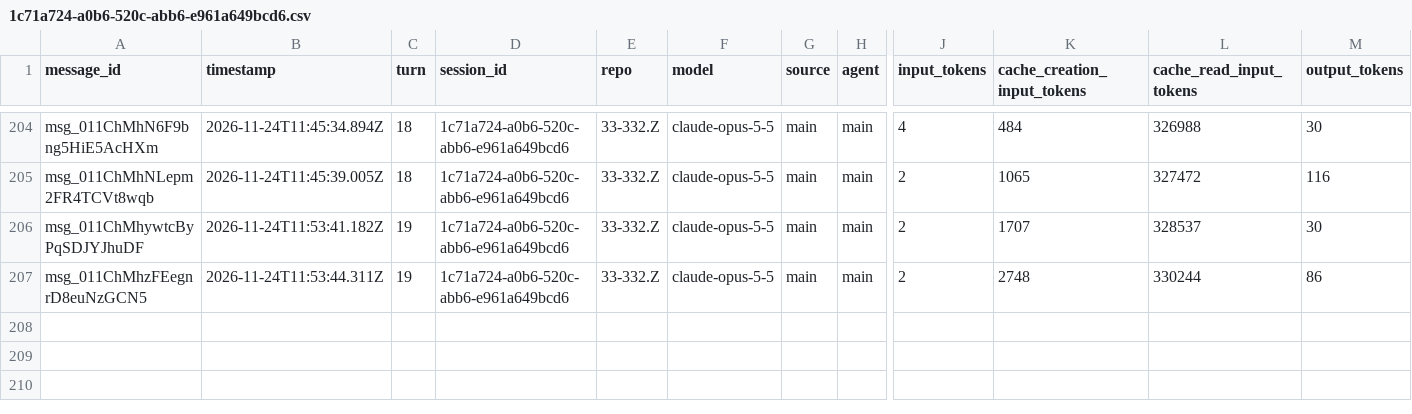
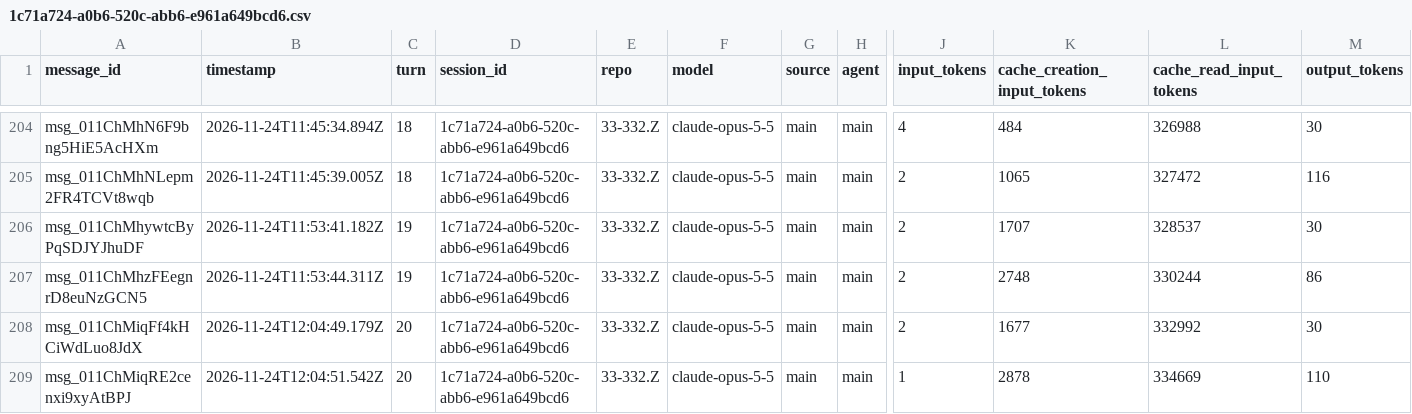
Before and after one commit to rhope-ops/33-332.Z, a CSV file: sessions/1c71a724-a0b6-520c-abb6-e961a649bcd6.csv, drawn as a sheet; only a part is shown, gaps mark what is left out; rows hold the shown columns only; the diff names each change by its address in the sheet, - before the commit and + after, or states it on an @@ line.

```diff
--- a/sessions/1c71a724-a0b6-520c-abb6-e961a649bcd6.csv
+++ b/sessions/1c71a724-a0b6-520c-abb6-e961a649bcd6.csv
+row 208: msg_011ChMiqFf4kHCiWdLuo8JdX | 2026-11-24T12:04:49.179Z | 20 | 1c71a724-a0b6-520c-abb6-e961a649bcd6 | 33-332.Z | claude-opus-5-5 | main | main | 2 | 1677 | 332992 | 30
+row 209: msg_011ChMiqRE2cenxi9xyAtBPJ | 2026-11-24T12:04:51.542Z | 20 | 1c71a724-a0b6-520c-abb6-e961a649bcd6 | 33-332.Z | claude-opus-5-5 | main | main | 1 | 2878 | 334669 | 110
```
